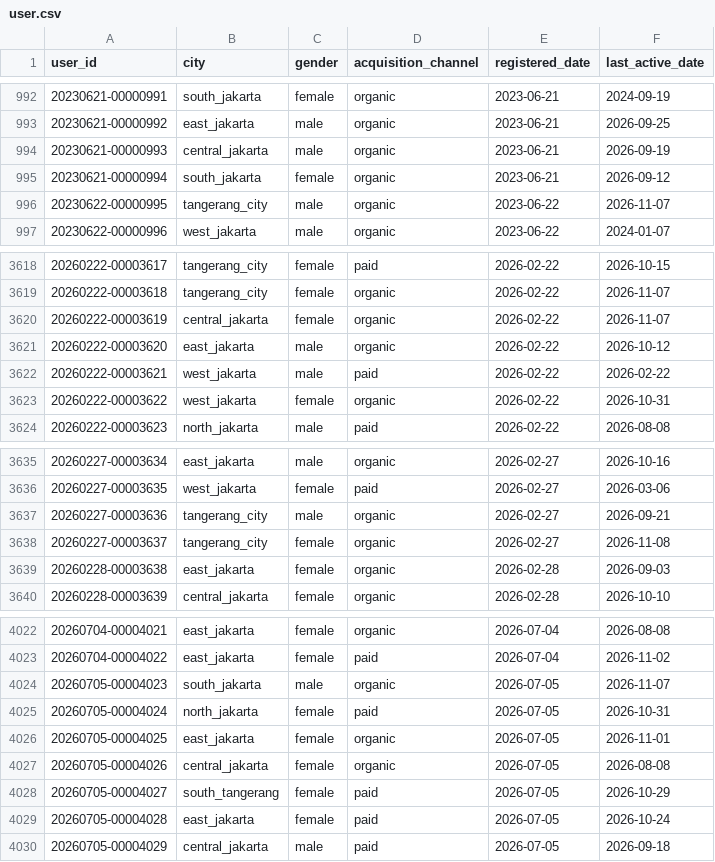
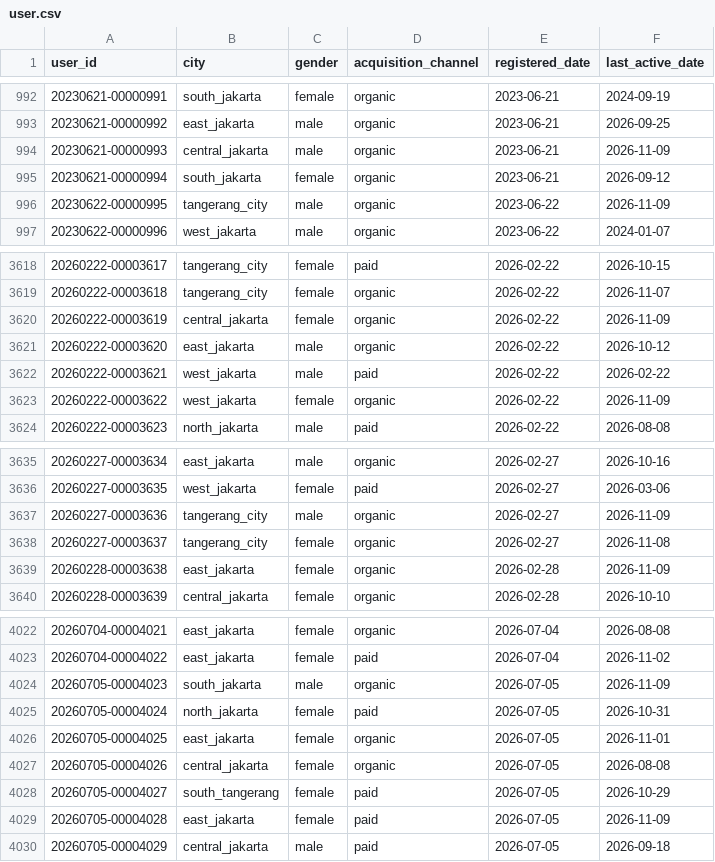
Before and after one commit to ibrasyad/creanu-labs, a CSV file: output/csv-file/user.csv, drawn as a sheet; only a part is shown, gaps mark what is left out; the diff covers the shown part only.

```diff
--- a/output/csv-file/user.csv
+++ b/output/csv-file/user.csv
@@ -993,5 +993,5 @@ user_id,city,gender,acquisition_channel,registered_date,last_active_date
 20230621-00000992,east_jakarta,male,organic,2023-06-21,2026-09-25
-20230621-00000993,central_jakarta,male,organic,2023-06-21,2026-09-19
+20230621-00000993,central_jakarta,male,organic,2023-06-21,2026-11-09
 20230621-00000994,south_jakarta,female,organic,2023-06-21,2026-09-12
-20230622-00000995,tangerang_city,male,organic,2023-06-22,2026-11-07
+20230622-00000995,tangerang_city,male,organic,2023-06-22,2026-11-09
 20230622-00000996,west_jakarta,male,organic,2023-06-22,2024-01-07
@@ -3619,6 +3619,6 @@ user_id,city,gender,acquisition_channel,registered_date,last_active_date
 20260222-00003618,tangerang_city,female,organic,2026-02-22,2026-11-07
-20260222-00003619,central_jakarta,female,organic,2026-02-22,2026-11-07
+20260222-00003619,central_jakarta,female,organic,2026-02-22,2026-11-09
 20260222-00003620,east_jakarta,male,organic,2026-02-22,2026-10-12
 20260222-00003621,west_jakarta,male,paid,2026-02-22,2026-02-22
-20260222-00003622,west_jakarta,female,organic,2026-02-22,2026-10-31
+20260222-00003622,west_jakarta,female,organic,2026-02-22,2026-11-09
 20260222-00003623,north_jakarta,male,paid,2026-02-22,2026-08-08
@@ -3636,5 +3636,5 @@ user_id,city,gender,acquisition_channel,registered_date,last_active_date
 20260227-00003635,west_jakarta,female,paid,2026-02-27,2026-03-06
-20260227-00003636,tangerang_city,male,organic,2026-02-27,2026-09-21
+20260227-00003636,tangerang_city,male,organic,2026-02-27,2026-11-09
 20260227-00003637,tangerang_city,female,organic,2026-02-27,2026-11-08
-20260228-00003638,east_jakarta,female,organic,2026-02-28,2026-09-03
+20260228-00003638,east_jakarta,female,organic,2026-02-28,2026-11-09
 20260228-00003639,central_jakarta,female,organic,2026-02-28,2026-10-10
@@ -4023,3 +4023,3 @@ user_id,city,gender,acquisition_channel,registered_date,last_active_date
 20260704-00004022,east_jakarta,female,paid,2026-07-04,2026-11-02
-20260705-00004023,south_jakarta,male,organic,2026-07-05,2026-11-07
+20260705-00004023,south_jakarta,male,organic,2026-07-05,2026-11-09
 20260705-00004024,north_jakarta,female,paid,2026-07-05,2026-10-31
@@ -4028,3 +4028,3 @@ user_id,city,gender,acquisition_channel,registered_date,last_active_date
 20260705-00004027,south_tangerang,female,paid,2026-07-05,2026-10-29
-20260705-00004028,east_jakarta,female,paid,2026-07-05,2026-10-24
+20260705-00004028,east_jakarta,female,paid,2026-07-05,2026-11-09
 20260705-00004029,central_jakarta,male,paid,2026-07-05,2026-09-18
```
Also changed, not shown: 1 added row and 83 edited cells elsewhere in this file, 9 other files.
